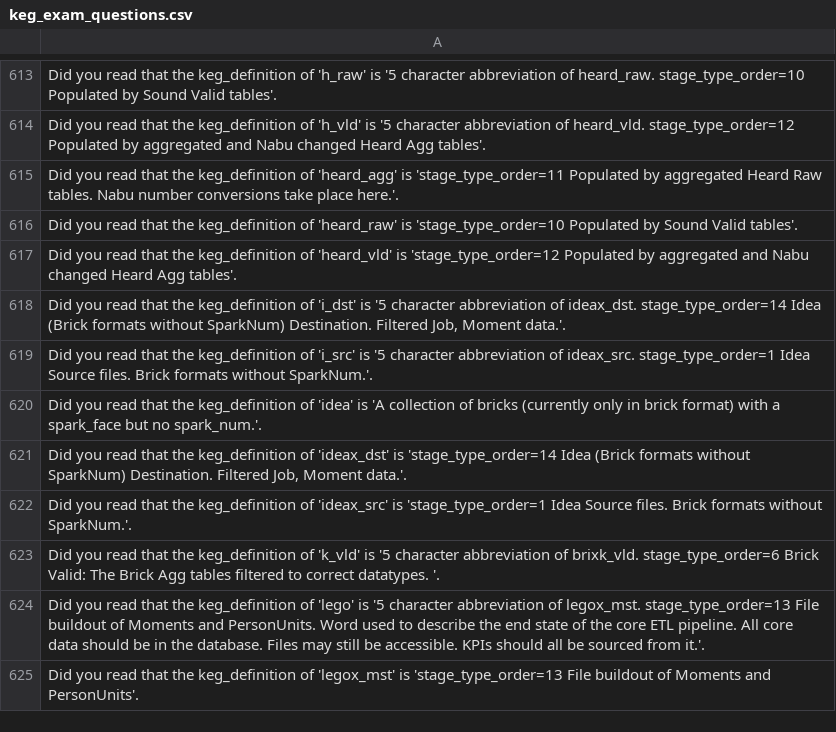
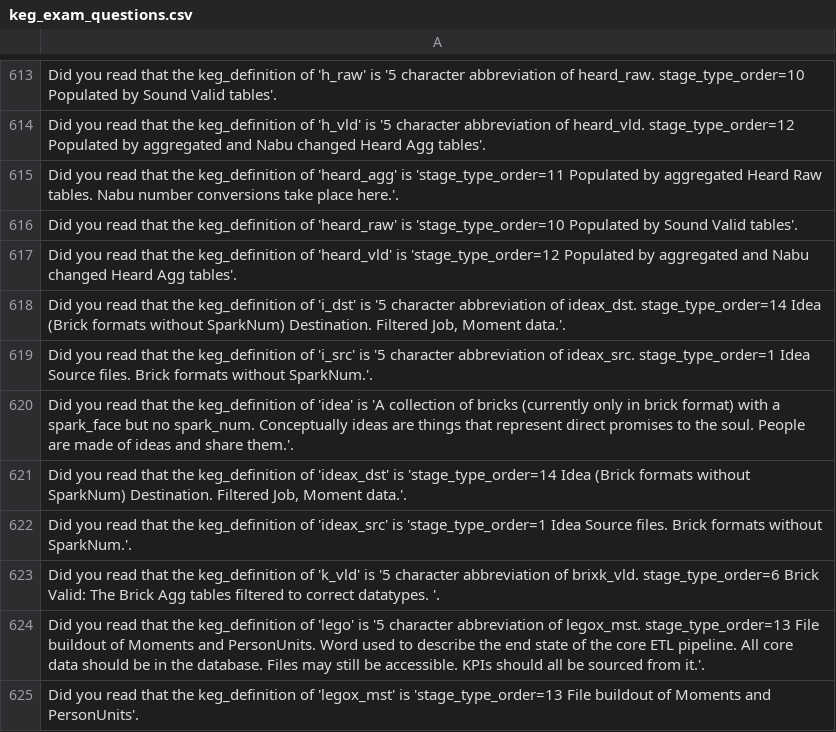
Before and after one commit to jschalk/jaar, a CSV file: src/ch99_glossary/derived/keg_exam_questions.csv, drawn as a sheet; only a part is shown, gaps mark what is left out.

Commit message:
add markdown data consisteny checks. seperate keg_wheel article into two parts

```diff
--- a/src/ch99_glossary/derived/keg_exam_questions.csv
+++ b/src/ch99_glossary/derived/keg_exam_questions.csv
@@ -621,3 +621,3 @@ Did you read that the keg_definition of 'heard_vld' is 'stage_type_order=12 Popu
 Did you read that the keg_definition of 'i_src' is '5 character abbreviation of ideax_src. stage_type_order=1 Idea Source files. Brick formats without SparkNum.'.
-Did you read that the keg_definition of 'idea' is 'A collection of bricks (currently only in brick format) with a spark_face but no spark_num.'.
+Did you read that the keg_definition of 'idea' is 'A collection of bricks (currently only in brick format) with a spark_face but no spark_num. Conceptually ideas are things that represent direct promises to the soul. People are made of ideas and share them.'.
 "Did you read that the keg_definition of 'ideax_dst' is 'stage_type_order=14 Idea (Brick formats without SparkNum) Destination. Filtered Job, Moment data.'."
```
Also changed, not shown: 7 other files.
